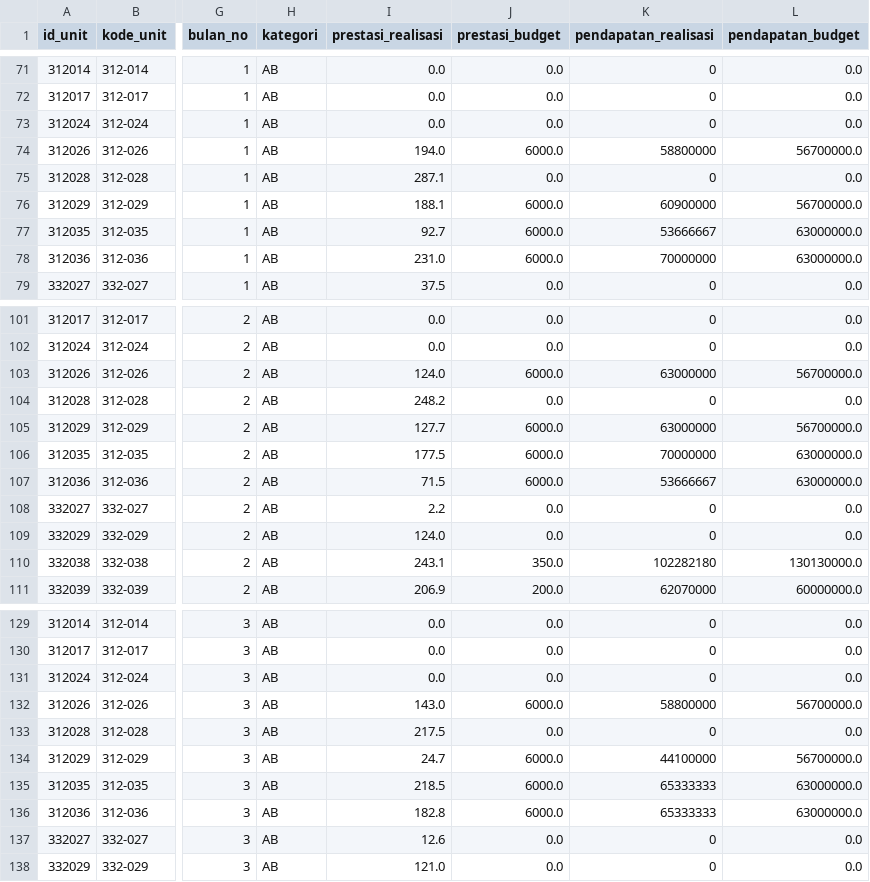
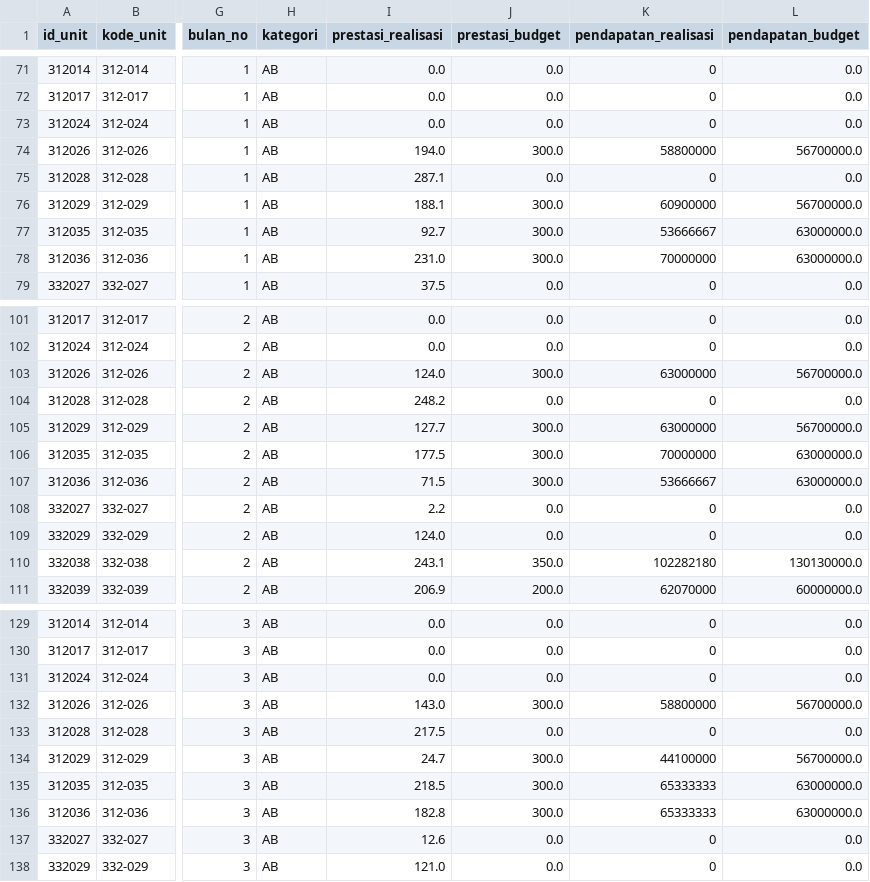
Before and after one commit to fahrudinarab-creator/BKMS-Dashboard, a CSV file: data_bkms.csv, drawn as a sheet; only a part is shown, gaps mark what is left out; the diff covers the shown part only; the diff names each change by its address in the sheet, - before the commit and + after, or states it on an @@ line.

Commit message:
Update data_bkms.csv

```diff
--- a/data_bkms.csv
+++ b/data_bkms.csv
-J74 (prestasi_budget): 6000.0
+J74 (prestasi_budget): 300.0
-J76:J78 (prestasi_budget): 6000.0
+J76:J78 (prestasi_budget): 300.0
-J103 (prestasi_budget): 6000.0
+J103 (prestasi_budget): 300.0
-J105:J107 (prestasi_budget): 6000.0
+J105:J107 (prestasi_budget): 300.0
-J132 (prestasi_budget): 6000.0
+J132 (prestasi_budget): 300.0
-J134:J136 (prestasi_budget): 6000.0
+J134:J136 (prestasi_budget): 300.0
```
Also changed, not shown: 12 edited cells elsewhere in this file.
